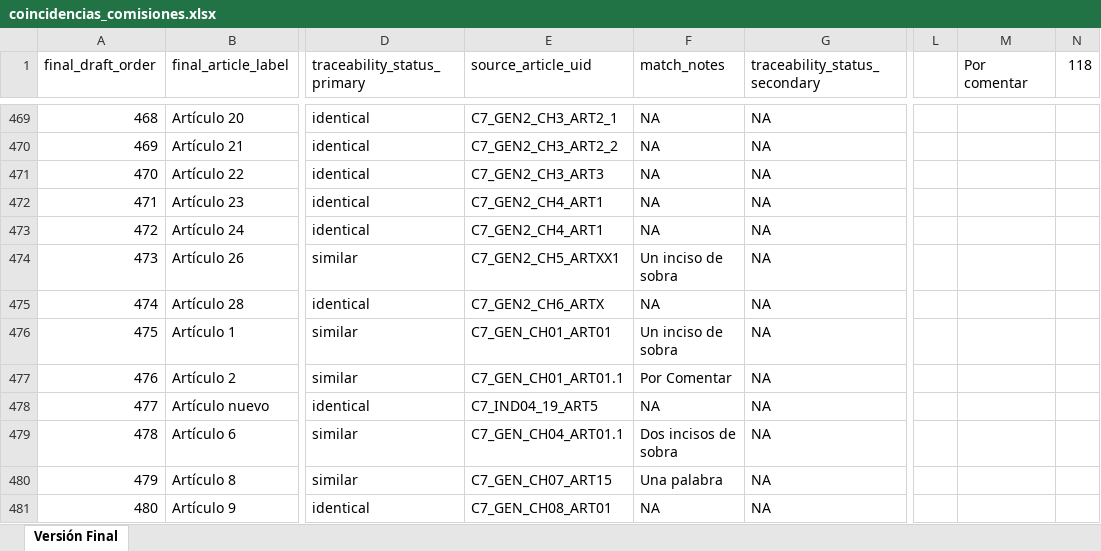
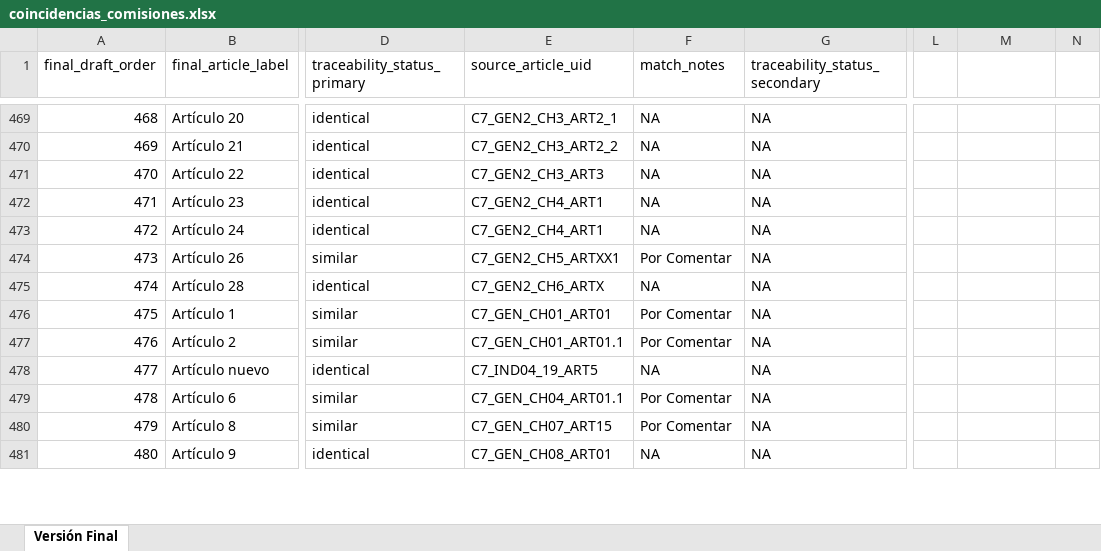
Before and after one commit to aoliveram/constitutional-proposal-tracking, an Excel workbook: coincidencias_comisiones.xlsx, sheet Versión Final, drawn as a sheet; only a part is shown, gaps mark what is left out; values as stored, in another font and other column widths than the file's, no borders; conditional formats not drawn; the diff covers the shown part only; the diff names each change by its address in the sheet, - before the commit and + after, or states it on an @@ line.

```diff
--- a/coincidencias_comisiones.xlsx (sheet Versión Final)
+++ b/coincidencias_comisiones.xlsx (sheet Versión Final)
-M1: Por comentar
+M1: (empty)
-N1: 118
+N1: (empty)
-F474 (match_notes): Un inciso de sobra
+F474 (match_notes): Por Comentar
-F476 (match_notes): Un inciso de sobra
+F476 (match_notes): Por Comentar
-F479 (match_notes): Dos incisos de sobra
+F479 (match_notes): Por Comentar
-F480 (match_notes): Una palabra
+F480 (match_notes): Por Comentar
```
Also changed, not shown: 83 edited cells elsewhere in this sheet, 4 other files.
